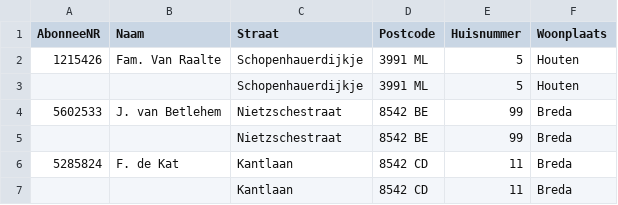
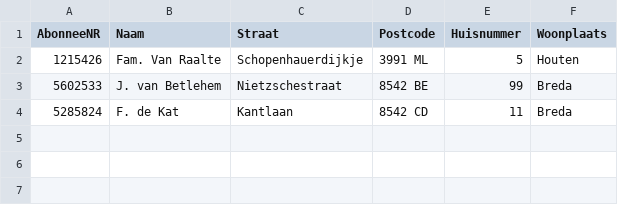
Before and after one commit to ThomasDeLange/NetflixStatistics, a CSV file: NetflixStatistics Gegevens/Account-Account.csv, drawn as a sheet; the diff names each change by its address in the sheet, - before the commit and + after, or states it on an @@ line.

```diff
--- a/NetflixStatistics Gegevens/Account-Account.csv
+++ b/NetflixStatistics Gegevens/Account-Account.csv
-row 3:  |  | Schopenhauerdijkje | 3991 ML | 5 | Houten
-row 5:  |  | Nietzschestraat | 8542 BE | 99 | Breda
-row 7:  |  | Kantlaan | 8542 CD | 11 | Breda
```
Also changed, not shown: NetflixStatistics Gegevens/Account-Bekeken.csv, 9 other files.
